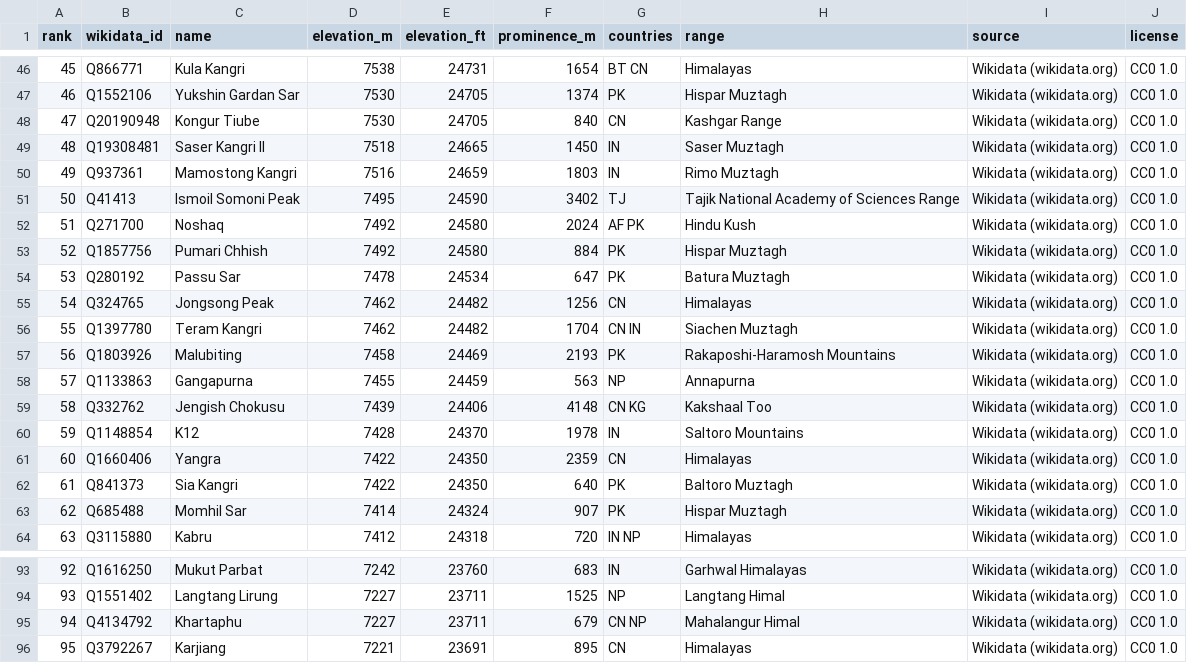
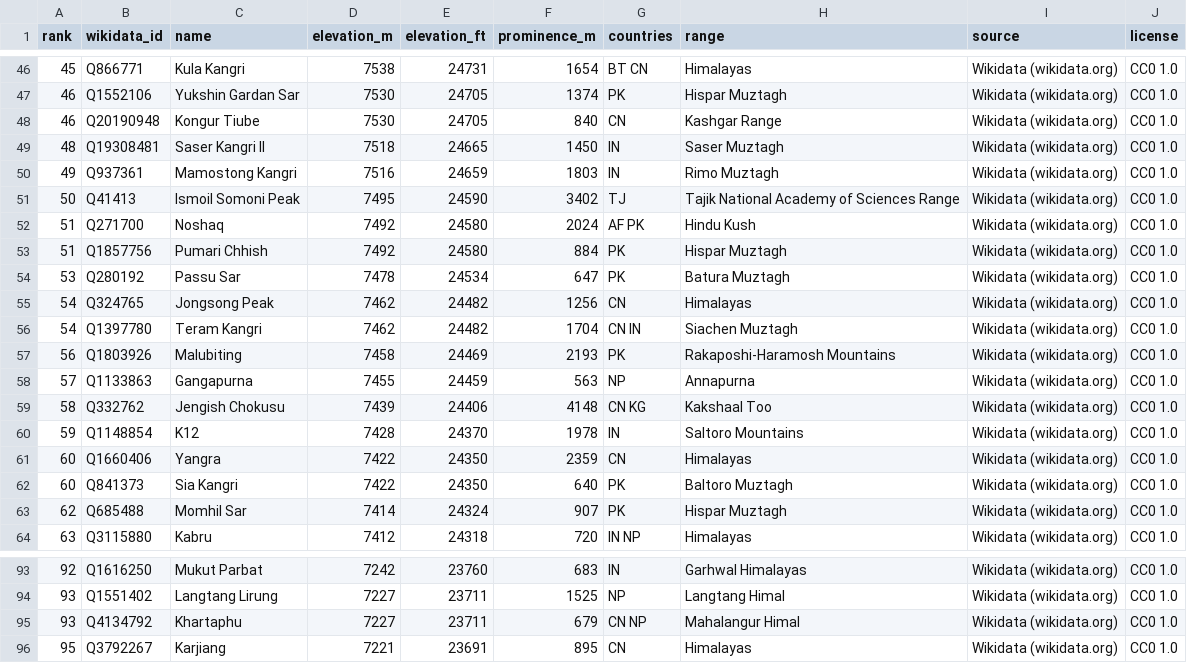
Before and after one commit to mantoufan/cvcm, a CSV file: public/rankings/tallest-mountains.csv, drawn as a sheet; only a part is shown, gaps mark what is left out.

```diff
--- a/public/rankings/tallest-mountains.csv
+++ b/public/rankings/tallest-mountains.csv
@@ -47,3 +47,3 @@ rank,wikidata_id,name,elevation_m,elevation_ft,prominence_m,countries,range,sour
 46,Q1552106,Yukshin Gardan Sar,7530,24705,1374,PK,Hispar Muztagh,Wikidata (wikidata.org),CC0 1.0
-47,Q20190948,Kongur Tiube,7530,24705,840,CN,Kashgar Range,Wikidata (wikidata.org),CC0 1.0
+46,Q20190948,Kongur Tiube,7530,24705,840,CN,Kashgar Range,Wikidata (wikidata.org),CC0 1.0
 48,Q19308481,Saser Kangri II,7518,24665,1450,IN,Saser Muztagh,Wikidata (wikidata.org),CC0 1.0
@@ -52,6 +52,6 @@ rank,wikidata_id,name,elevation_m,elevation_ft,prominence_m,countries,range,sour
 51,Q271700,Noshaq,7492,24580,2024,AF PK,Hindu Kush,Wikidata (wikidata.org),CC0 1.0
-52,Q1857756,Pumari Chhish,7492,24580,884,PK,Hispar Muztagh,Wikidata (wikidata.org),CC0 1.0
+51,Q1857756,Pumari Chhish,7492,24580,884,PK,Hispar Muztagh,Wikidata (wikidata.org),CC0 1.0
 53,Q280192,Passu Sar,7478,24534,647,PK,Batura Muztagh,Wikidata (wikidata.org),CC0 1.0
 54,Q324765,Jongsong Peak,7462,24482,1256,CN,Himalayas,Wikidata (wikidata.org),CC0 1.0
-55,Q1397780,Teram Kangri,7462,24482,1704,CN IN,Siachen Muztagh,Wikidata (wikidata.org),CC0 1.0
+54,Q1397780,Teram Kangri,7462,24482,1704,CN IN,Siachen Muztagh,Wikidata (wikidata.org),CC0 1.0
 56,Q1803926,Malubiting,7458,24469,2193,PK,Rakaposhi-Haramosh Mountains,Wikidata (wikidata.org),CC0 1.0
@@ -61,3 +61,3 @@ rank,wikidata_id,name,elevation_m,elevation_ft,prominence_m,countries,range,sour
 60,Q1660406,Yangra,7422,24350,2359,CN,Himalayas,Wikidata (wikidata.org),CC0 1.0
-61,Q841373,Sia Kangri,7422,24350,640,PK,Baltoro Muztagh,Wikidata (wikidata.org),CC0 1.0
+60,Q841373,Sia Kangri,7422,24350,640,PK,Baltoro Muztagh,Wikidata (wikidata.org),CC0 1.0
 62,Q685488,Momhil Sar,7414,24324,907,PK,Hispar Muztagh,Wikidata (wikidata.org),CC0 1.0
@@ -94,3 +94,3 @@ rank,wikidata_id,name,elevation_m,elevation_ft,prominence_m,countries,range,sour
 93,Q1551402,Langtang Lirung,7227,23711,1525,NP,Langtang Himal,Wikidata (wikidata.org),CC0 1.0
-94,Q4134792,Khartaphu,7227,23711,679,CN NP,Mahalangur Himal,Wikidata (wikidata.org),CC0 1.0
+93,Q4134792,Khartaphu,7227,23711,679,CN NP,Mahalangur Himal,Wikidata (wikidata.org),CC0 1.0
 95,Q3792267,Karjiang,7221,23691,895,CN,Himalayas,Wikidata (wikidata.org),CC0 1.0
```
Also changed, not shown: 2 other files.
